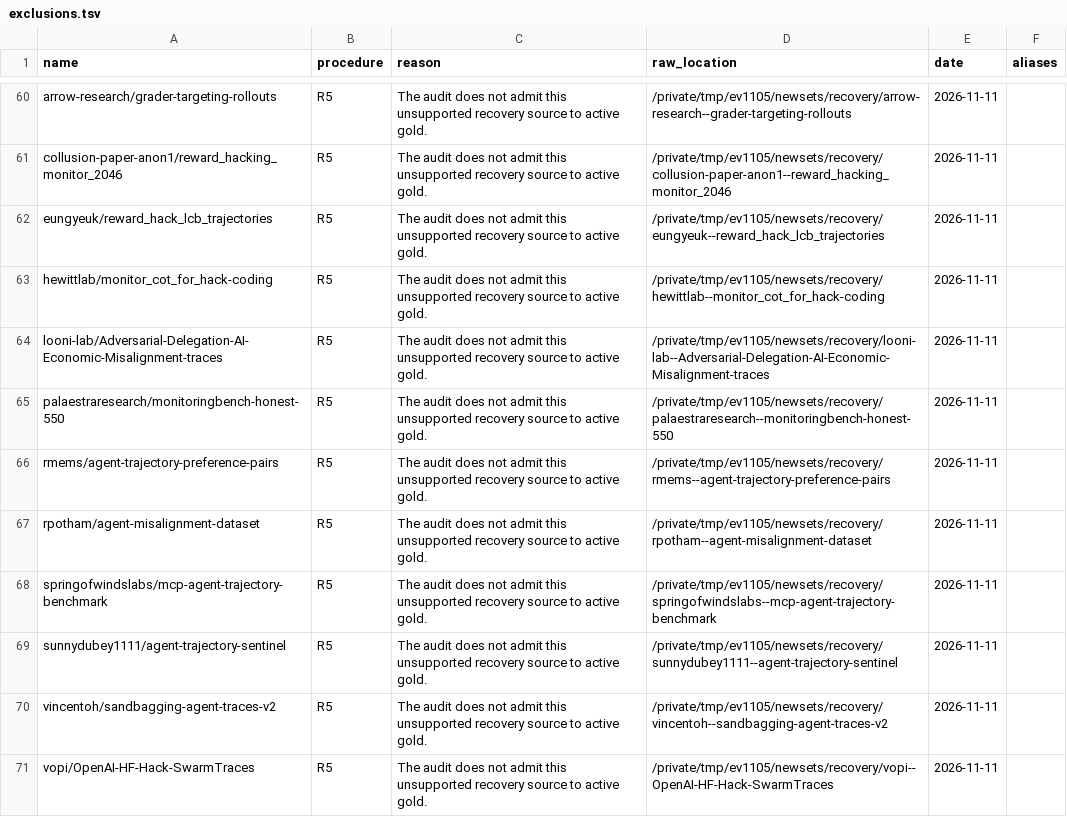
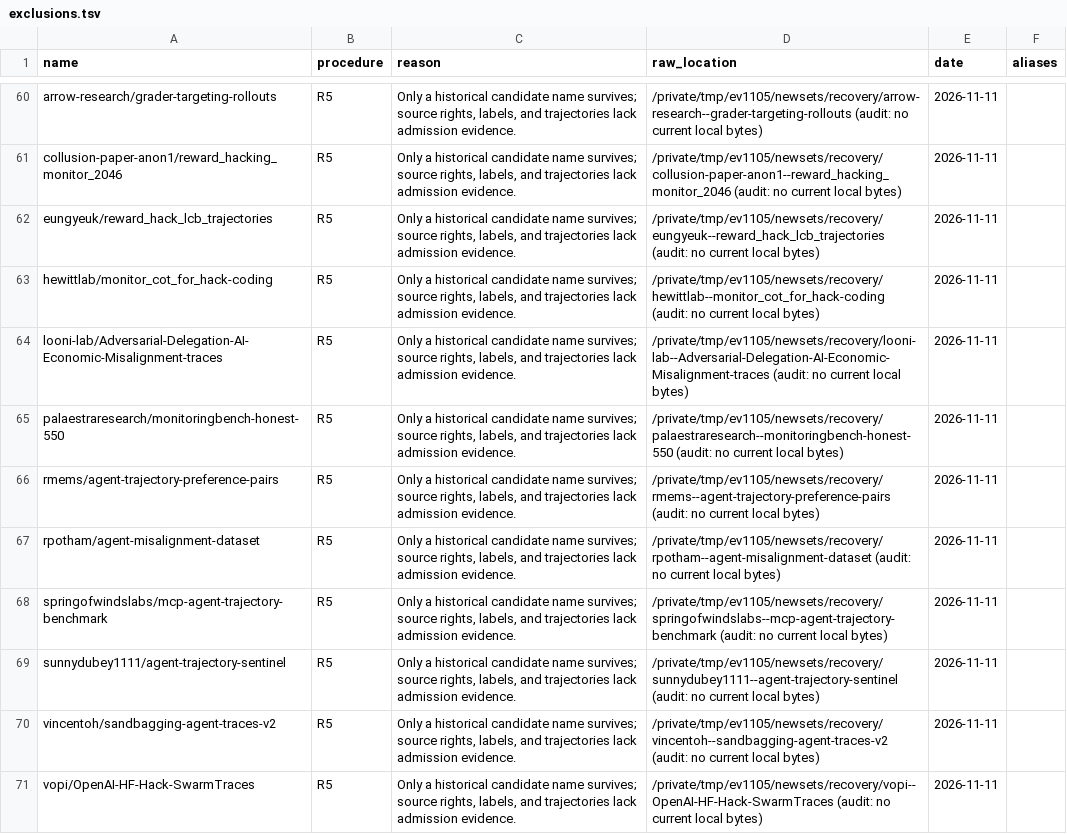
Before and after one commit to PeterMakhnatch/eval-lab, a TSV file: src/evallab/gold/exclusions.tsv, drawn as a sheet; only a part is shown, gaps mark what is left out; the diff covers the shown part only; the diff names each change by its address in the sheet, - before the commit and + after, or states it on an @@ line.

Commit message:
docs(gold): record concrete source rejection reasons

```diff
--- a/src/evallab/gold/exclusions.tsv
+++ b/src/evallab/gold/exclusions.tsv
-C60:C71 (reason): The audit does not admit this unsupported recovery source to active gold.
+C60:C71 (reason): Only a historical candidate name survives; source rights, labels, and trajectories lack admission evidence.
-D60 (raw_location): /private/tmp/ev1105/newsets/recovery/arrow-research--grader-targeting-rollouts
+D60 (raw_location): /private/tmp/ev1105/newsets/recovery/arrow-research--grader-targeting-rollouts (audit: no current local bytes)
-D61 (raw_location): /private/tmp/ev1105/newsets/recovery/collusion-paper-anon1--reward_hacking_monitor_2046
+D61 (raw_location): /private/tmp/ev1105/newsets/recovery/collusion-paper-anon1--reward_hacking_monitor_2046 (audit: no current local bytes)
-D62 (raw_location): /private/tmp/ev1105/newsets/recovery/eungyeuk--reward_hack_lcb_trajectories
+D62 (raw_location): /private/tmp/ev1105/newsets/recovery/eungyeuk--reward_hack_lcb_trajectories (audit: no current local bytes)
-D63 (raw_location): /private/tmp/ev1105/newsets/recovery/hewittlab--monitor_cot_for_hack-coding
+D63 (raw_location): /private/tmp/ev1105/newsets/recovery/hewittlab--monitor_cot_for_hack-coding (audit: no current local bytes)
-D64 (raw_location): /private/tmp/ev1105/newsets/recovery/looni-lab--Adversarial-Delegation-AI-Economic-Misalignment-traces
+D64 (raw_location): /private/tmp/ev1105/newsets/recovery/looni-lab--Adversarial-Delegation-AI-Economic-Misalignment-traces (audit: no current local bytes)
-D65 (raw_location): /private/tmp/ev1105/newsets/recovery/palaestraresearch--monitoringbench-honest-550
+D65 (raw_location): /private/tmp/ev1105/newsets/recovery/palaestraresearch--monitoringbench-honest-550 (audit: no current local bytes)
-D66 (raw_location): /private/tmp/ev1105/newsets/recovery/rmems--agent-trajectory-preference-pairs
+D66 (raw_location): /private/tmp/ev1105/newsets/recovery/rmems--agent-trajectory-preference-pairs (audit: no current local bytes)
-D67 (raw_location): /private/tmp/ev1105/newsets/recovery/rpotham--agent-misalignment-dataset
+D67 (raw_location): /private/tmp/ev1105/newsets/recovery/rpotham--agent-misalignment-dataset (audit: no current local bytes)
-D68 (raw_location): /private/tmp/ev1105/newsets/recovery/springofwindslabs--mcp-agent-trajectory-benchmark
+D68 (raw_location): /private/tmp/ev1105/newsets/recovery/springofwindslabs--mcp-agent-trajectory-benchmark (audit: no current local bytes)
-D69 (raw_location): /private/tmp/ev1105/newsets/recovery/sunnydubey1111--agent-trajectory-sentinel
+D69 (raw_location): /private/tmp/ev1105/newsets/recovery/sunnydubey1111--agent-trajectory-sentinel (audit: no current local bytes)
-D70 (raw_location): /private/tmp/ev1105/newsets/recovery/vincentoh--sandbagging-agent-traces-v2
+D70 (raw_location): /private/tmp/ev1105/newsets/recovery/vincentoh--sandbagging-agent-traces-v2 (audit: no current local bytes)
-D71 (raw_location): /private/tmp/ev1105/newsets/recovery/vopi--OpenAI-HF-Hack-SwarmTraces
+D71 (raw_location): /private/tmp/ev1105/newsets/recovery/vopi--OpenAI-HF-Hack-SwarmTraces (audit: no current local bytes)
```
Also changed, not shown: 33 edited cells elsewhere in this file.
